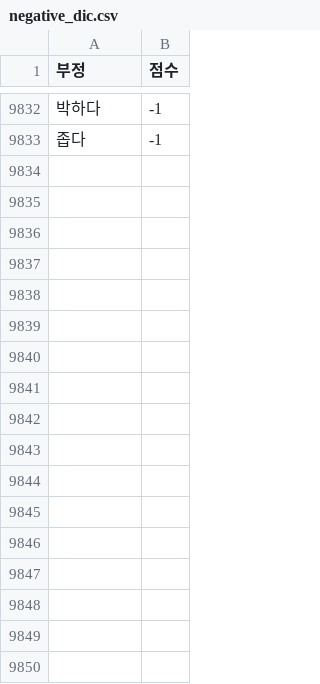
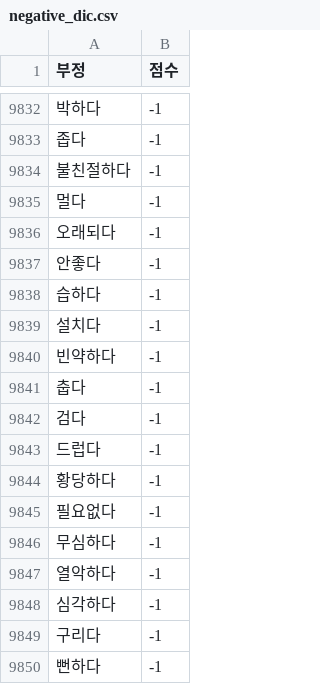
Before and after one commit to jupiter002/streamlit, a CSV file: data/negative_dic.csv (was mdata/negative_dic.csv), drawn as a sheet; only a part is shown, gaps mark what is left out.

```diff
--- a/mdata/negative_dic.csv
+++ b/data/negative_dic.csv
@@ -9833 +9833,18 @@
 좁다,-1
+불친절하다,-1
+멀다,-1
+오래되다,-1
+안좋다,-1
+습하다,-1
+설치다,-1
+빈약하다,-1
+춥다,-1
+검다,-1
+드럽다,-1
+황당하다,-1
+필요없다,-1
+무심하다,-1
+열악하다,-1
+심각하다,-1
+구리다,-1
+뻔하다,-1
```
Also changed, not shown: data/positive_dic.csv, 5 other files.
